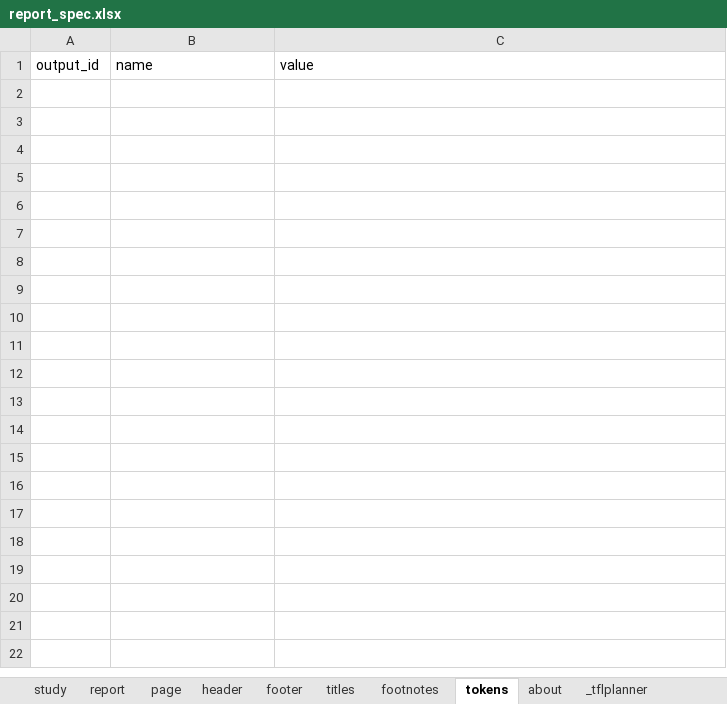
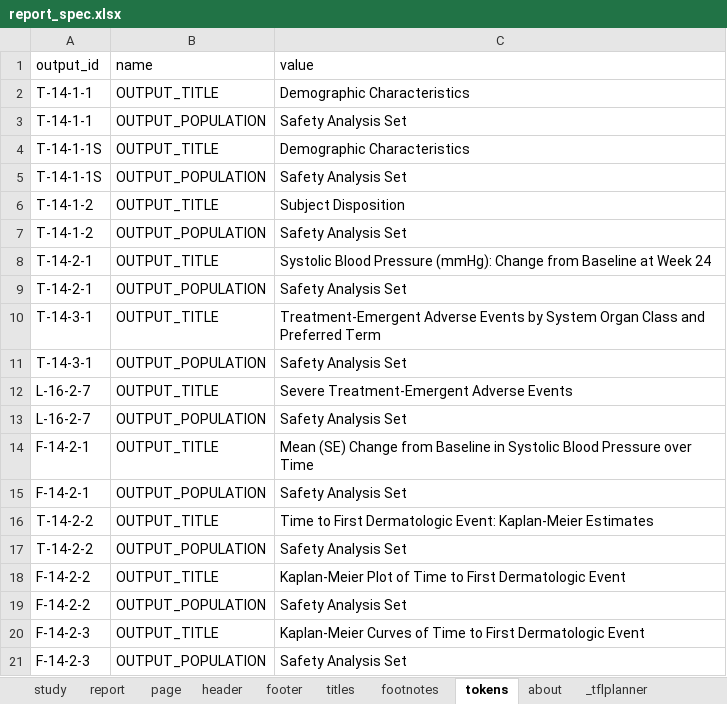
Before and after one commit to ichirio/tflplanner, an Excel workbook: inst/sample/SAMPLE-01/spec/report_spec.xlsx, sheet tokens, drawn as a sheet; values as stored, in another font and other column widths than the file's, no borders; the diff names each change by its address in the sheet, - before the commit and + after, or states it on an @@ line.

```diff
--- a/inst/sample/SAMPLE-01/spec/report_spec.xlsx (sheet tokens)
+++ b/inst/sample/SAMPLE-01/spec/report_spec.xlsx (sheet tokens)
+row 2: T-14-1-1 | OUTPUT_TITLE | Demographic Characteristics
+row 3: T-14-1-1 | OUTPUT_POPULATION | Safety Analysis Set
+row 4: T-14-1-1S | OUTPUT_TITLE | Demographic Characteristics
+row 5: T-14-1-1S | OUTPUT_POPULATION | Safety Analysis Set
+row 6: T-14-1-2 | OUTPUT_TITLE | Subject Disposition
+row 7: T-14-1-2 | OUTPUT_POPULATION | Safety Analysis Set
+row 8: T-14-2-1 | OUTPUT_TITLE | Systolic Blood Pressure (mmHg): Change from Baseline at Week 24
+row 9: T-14-2-1 | OUTPUT_POPULATION | Safety Analysis Set
+row 10: T-14-3-1 | OUTPUT_TITLE | Treatment-Emergent Adverse Events by System Organ Class and Preferred Term
+row 11: T-14-3-1 | OUTPUT_POPULATION | Safety Analysis Set
+row 12: L-16-2-7 | OUTPUT_TITLE | Severe Treatment-Emergent Adverse Events
+row 13: L-16-2-7 | OUTPUT_POPULATION | Safety Analysis Set
+row 14: F-14-2-1 | OUTPUT_TITLE | Mean (SE) Change from Baseline in Systolic Blood Pressure over Time
+row 15: F-14-2-1 | OUTPUT_POPULATION | Safety Analysis Set
+row 16: T-14-2-2 | OUTPUT_TITLE | Time to First Dermatologic Event: Kaplan-Meier Estimates
+row 17: T-14-2-2 | OUTPUT_POPULATION | Safety Analysis Set
+row 18: F-14-2-2 | OUTPUT_TITLE | Kaplan-Meier Plot of Time to First Dermatologic Event
+row 19: F-14-2-2 | OUTPUT_POPULATION | Safety Analysis Set
+row 20: F-14-2-3 | OUTPUT_TITLE | Kaplan-Meier Curves of Time to First Dermatologic Event
+row 21: F-14-2-3 | OUTPUT_POPULATION | Safety Analysis Set
```
Also changed, not shown: sheet header, sheet page, 15 other files.
